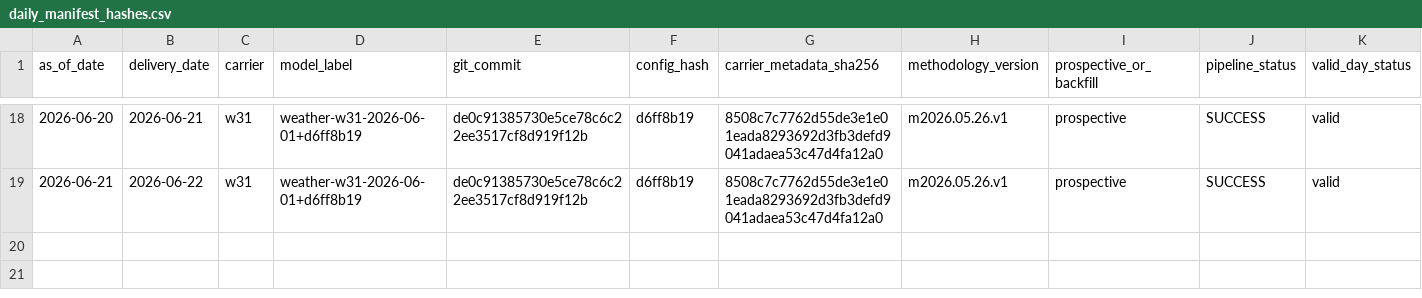
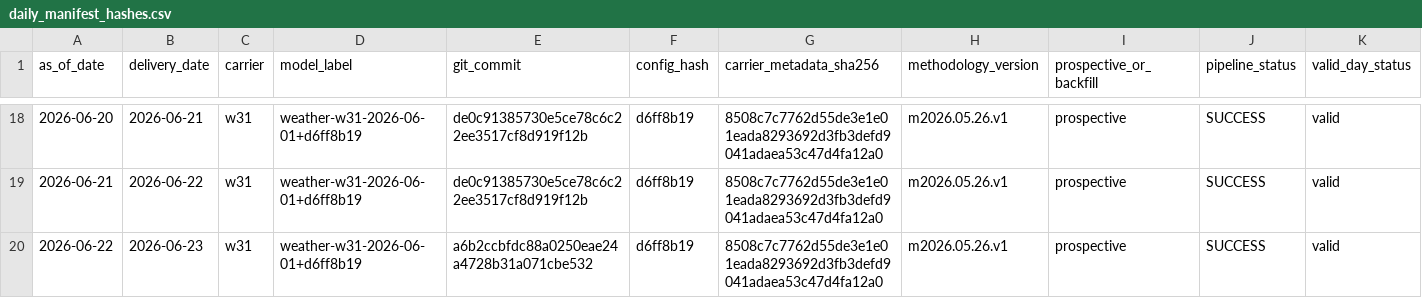
Before and after one commit to jameskim247/ercot-ptp-track-record, a CSV file: hashes/daily_manifest_hashes.csv, drawn as a sheet; only a part is shown, gaps mark what is left out; rows hold the shown columns only; the diff names each change by its address in the sheet, - before the commit and + after, or states it on an @@ line.

Commit message:
track-record: hash 2026-06-22 w31

```diff
--- a/hashes/daily_manifest_hashes.csv
+++ b/hashes/daily_manifest_hashes.csv
+row 20: 2026-06-22 | 2026-06-23 | w31 | weather-w31-2026-06-01+d6ff8b19 | a6b2ccbfdc88a0250eae24a4728b31a071cbe532 | d6ff8b19 | 8508c7c7762d55de3e1e01eada8293692d3fb3defd9041adaea53c47d4fa12a0 | m2026.05.26.v1 | prospective | SUCCESS | valid
```
Also changed, not shown: hashes/timestamp_proofs.csv, 6 other files.
